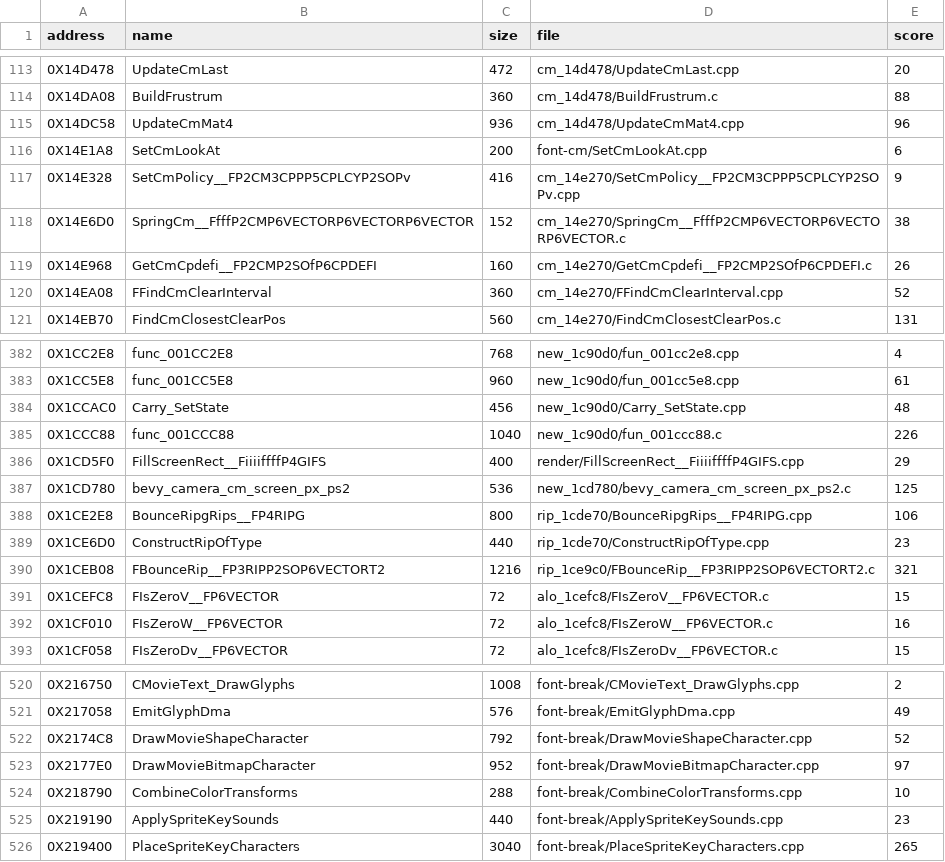
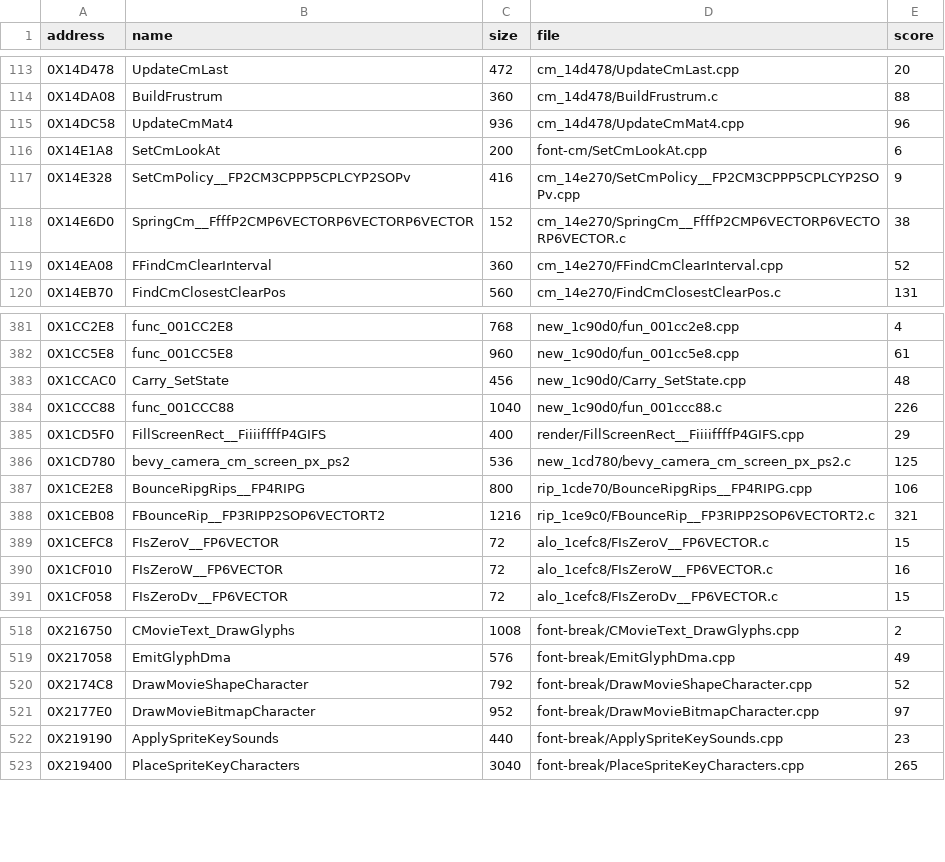
Before and after one commit to OpenThievius/sly2-decomp, a TSV file: nonmatching/MANIFEST.tsv, drawn as a sheet; only a part is shown, gaps mark what is left out; the diff names each change by its address in the sheet, - before the commit and + after, or states it on an @@ line.

```diff
--- a/nonmatching/MANIFEST.tsv
+++ b/nonmatching/MANIFEST.tsv
-row 119: 0X14E968 | GetCmCpdefi__FP2CMP2SOfP6CPDEFI | 160 | cm_14e270/GetCmCpdefi__FP2CMP2SOfP6CPDEFI.c | 26
-row 389: 0X1CE6D0 | ConstructRipOfType | 440 | rip_1cde70/ConstructRipOfType.cpp | 23
-row 524: 0X218790 | CombineColorTransforms | 288 | font-break/CombineColorTransforms.cpp | 10
```
Also changed, not shown: config/eu/addresses.tsv, config/eu/c_status.tsv, 12 other files.
